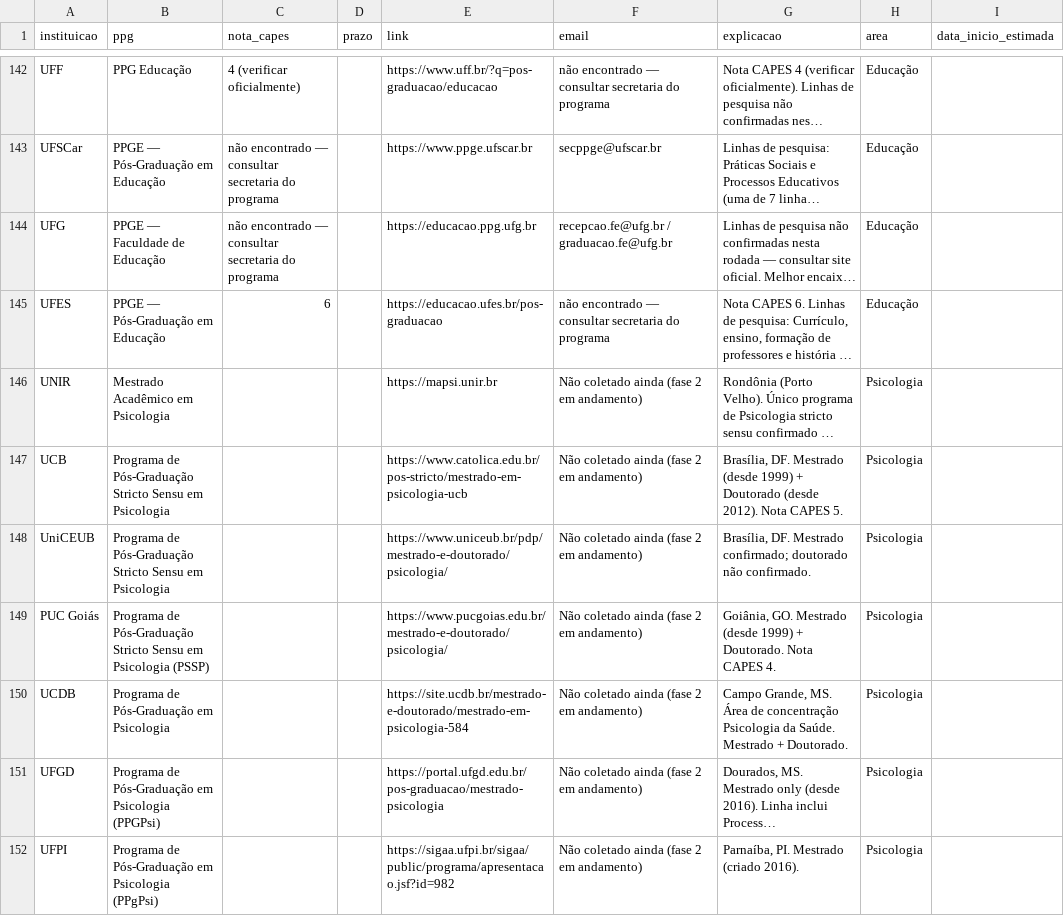
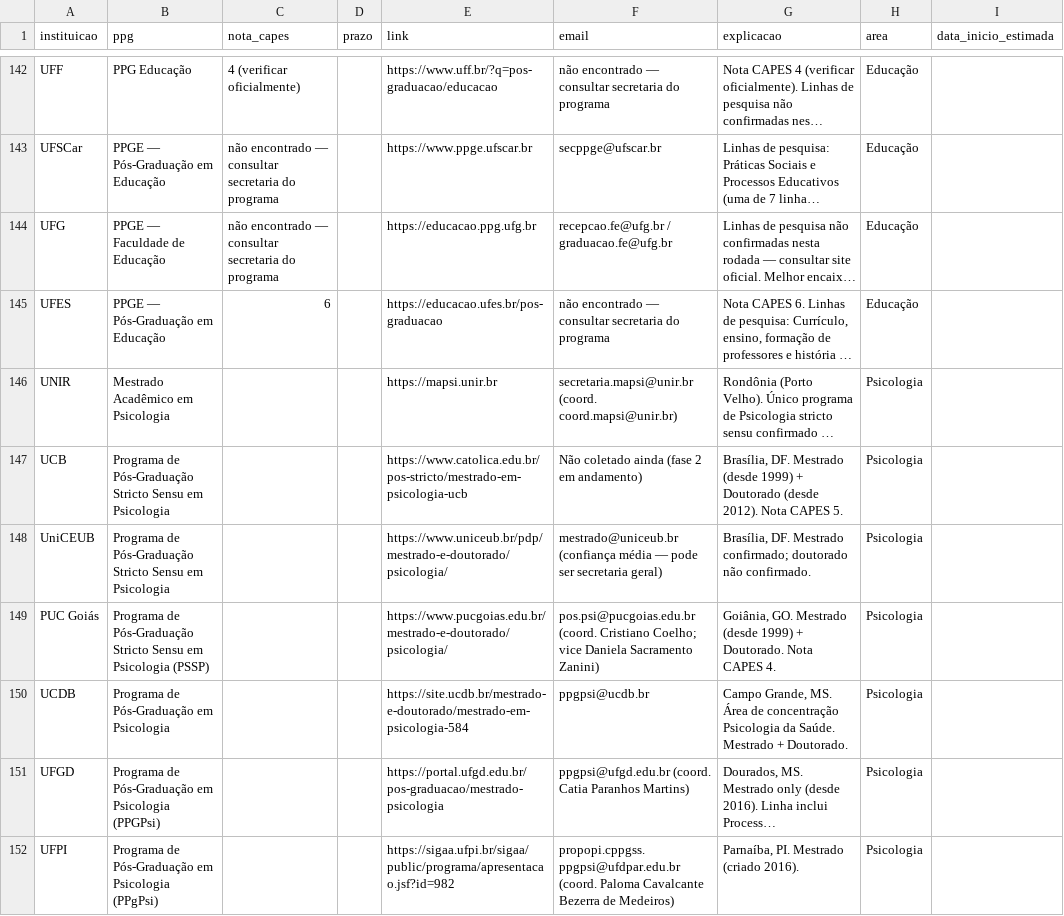
Before and after one commit to jfs195805-alt/Bolsamestradodoutorado, a CSV file: mestrados_brasil.csv, drawn as a sheet; only a part is shown, gaps mark what is left out; long unchanged cells end in …; the diff covers the shown part only; the diff names each change by its address in the sheet, - before the commit and + after, or states it on an @@ line.

```diff
--- a/mestrados_brasil.csv
+++ b/mestrados_brasil.csv
-F146 (email): Não coletado ainda (fase 2 em andamento)
+F146 (email): secretaria.mapsi@unir.br (coord. coord.mapsi@unir.br)
-F148 (email): Não coletado ainda (fase 2 em andamento)
+F148 (email): mestrado@uniceub.br (confiança média — pode ser secretaria geral)
-F149 (email): Não coletado ainda (fase 2 em andamento)
+F149 (email): pos.psi@pucgoias.edu.br (coord. Cristiano Coelho; vice Daniela Sacramento Zanini)
-F150 (email): Não coletado ainda (fase 2 em andamento)
+F150 (email): ppgpsi@ucdb.br
-F151 (email): Não coletado ainda (fase 2 em andamento)
+F151 (email): ppgpsi@ufgd.edu.br (coord. Catia Paranhos Martins)
-F152 (email): Não coletado ainda (fase 2 em andamento)
+F152 (email): propopi.cppgss.ppgpsi@ufdpar.edu.br (coord. Paloma Cavalcante Bezerra de Medeiros)
```
Also changed, not shown: 70 edited cells elsewhere in this file.
